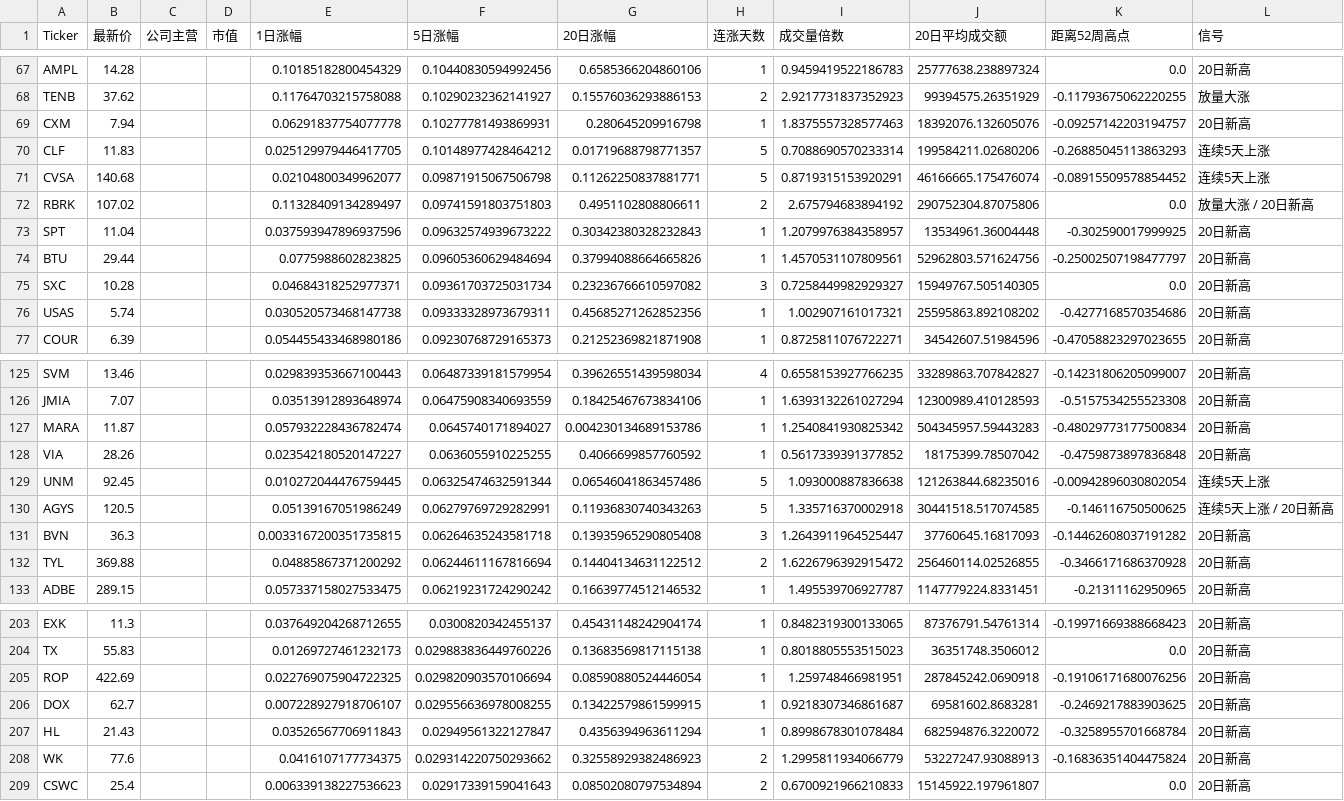
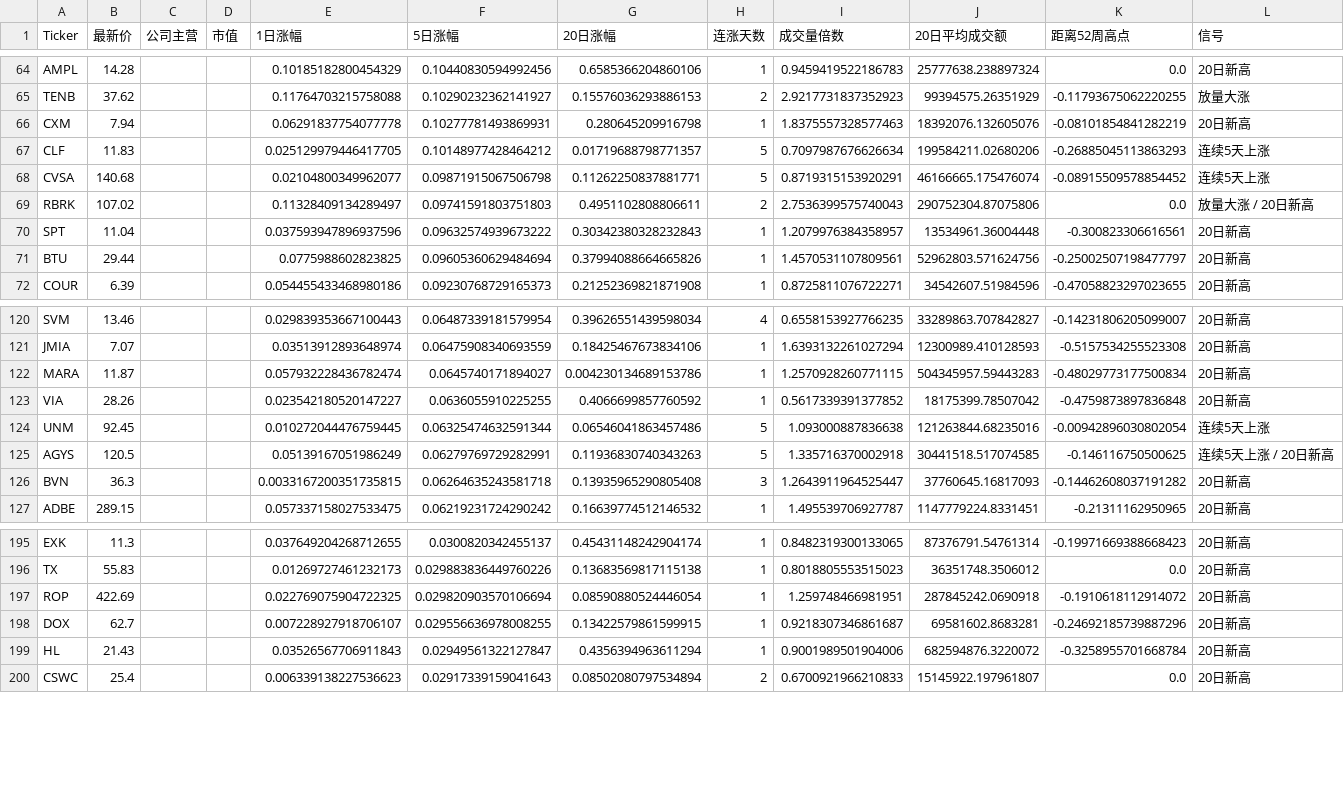
Before and after one commit to jfqbrightroute-max/us-stock-radar, a CSV file: data/latest_results.csv, drawn as a sheet; only a part is shown, gaps mark what is left out; the diff covers the shown part only.

```diff
--- a/data/latest_results.csv
+++ b/data/latest_results.csv
@@ -68,10 +65,8 @@ AMPL,14.28,,,0.10185182800454329,0.10440830594992456,0.6585366204860106,1,0.9459
 TENB,37.62,,,0.11764703215758088,0.10290232362141927,0.15576036293886153,2,2.9217731837352923,99394575.26351929,-0.11793675062220255,放量大涨
-CXM,7.94,,,0.06291837754077778,0.10277781493869931,0.280645209916798,1,1.8375557328577463,18392076.132605076,-0.09257142203194757,20日新高
-CLF,11.83,,,0.025129979446417705,0.10148977428464212,0.01719688798771357,5,0.7088690570233314,199584211.02680206,-0.26885045113863293,连续5天上涨
+CXM,7.94,,,0.06291837754077778,0.10277781493869931,0.280645209916798,1,1.8375557328577463,18392076.132605076,-0.08101854841282219,20日新高
+CLF,11.83,,,0.025129979446417705,0.10148977428464212,0.01719688798771357,5,0.7097987676626634,199584211.02680206,-0.26885045113863293,连续5天上涨
 CVSA,140.68,,,0.02104800349962077,0.09871915067506798,0.11262250837881771,5,0.8719315153920291,46166665.175476074,-0.08915509578854452,连续5天上涨
-RBRK,107.02,,,0.11328409134289497,0.09741591803751803,0.4951102808806611,2,2.675794683894192,290752304.87075806,0.0,放量大涨 / 20日新高
-SPT,11.04,,,0.037593947896937596,0.09632574939673222,0.30342380328232843,1,1.2079976384358957,13534961.36004448,-0.302590017999925,20日新高
+RBRK,107.02,,,0.11328409134289497,0.09741591803751803,0.4951102808806611,2,2.7536399575740043,290752304.87075806,0.0,放量大涨 / 20日新高
+SPT,11.04,,,0.037593947896937596,0.09632574939673222,0.30342380328232843,1,1.2079976384358957,13534961.36004448,-0.300823306616561,20日新高
 BTU,29.44,,,0.0775988602823825,0.09605360629484694,0.37994088664665826,1,1.4570531107809561,52962803.571624756,-0.25002507198477797,20日新高
-SXC,10.28,,,0.04684318252977371,0.09361703725031734,0.23236766610597082,3,0.7258449982929327,15949767.505140305,0.0,20日新高
-USAS,5.74,,,0.030520573468147738,0.09333328973679311,0.45685271262852356,1,1.002907161017321,25595863.892108202,-0.4277168570354686,20日新高
 COUR,6.39,,,0.054455433468980186,0.09230768729165373,0.21252369821871908,1,0.8725811076722271,34542607.51984596,-0.47058823297023655,20日新高
@@ -126,3 +121,3 @@ SVM,13.46,,,0.029839353667100443,0.06487339181579954,0.39626551439598034,4,0.655
 JMIA,7.07,,,0.03513912893648974,0.06475908340693559,0.18425467673834106,1,1.6393132261027294,12300989.410128593,-0.5157534255523308,20日新高
-MARA,11.87,,,0.057932228436782474,0.0645740171894027,0.004230134689153786,1,1.2540841930825342,504345957.59443283,-0.48029773177500834,20日新高
+MARA,11.87,,,0.057932228436782474,0.0645740171894027,0.004230134689153786,1,1.2570928260771115,504345957.59443283,-0.48029773177500834,20日新高
 VIA,28.26,,,0.023542180520147227,0.0636055910225255,0.4066699857760592,1,0.5617339391377852,18175399.78507042,-0.4759873897836848,20日新高
@@ -131,3 +126,2 @@ AGYS,120.5,,,0.05139167051986249,0.06279769729282991,0.11936830740343263,5,1.335
 BVN,36.3,,,0.0033167200351735815,0.06264635243581718,0.13935965290805408,3,1.2643911964525447,37760645.16817093,-0.14462608037191282,20日新高
-TYL,369.88,,,0.04885867371200292,0.06244611167816694,0.14404134631122512,2,1.6226796392915472,256460114.02526855,-0.3466171686370928,20日新高
 ADBE,289.15,,,0.057337158027533475,0.06219231724290242,0.16639774512146532,1,1.495539706927787,1147779224.8331451,-0.21311162950965,20日新高
@@ -204,6 +196,5 @@ EXK,11.3,,,0.037649204268712655,0.0300820342455137,0.45431148242904174,1,0.84823
 TX,55.83,,,0.01269727461232173,0.029883836449760226,0.13683569817115138,1,0.8018805553515023,36351748.3506012,0.0,20日新高
-ROP,422.69,,,0.022769075904722325,0.029820903570106694,0.08590880524446054,1,1.259748466981951,287845242.0690918,-0.19106171680076256,20日新高
-DOX,62.7,,,0.007228927918706107,0.029556636978008255,0.13422579861599915,1,0.9218307346861687,69581602.8683281,-0.2469217883903625,20日新高
-HL,21.43,,,0.03526567706911843,0.02949561322127847,0.4356394963611294,1,0.8998678301078484,682594876.3220072,-0.3258955701668784,20日新高
-WK,77.6,,,0.0416107177734375,0.029314220750293662,0.32558929382486923,2,1.2995811934066779,53227247.93088913,-0.16836351404475824,20日新高
+ROP,422.69,,,0.022769075904722325,0.029820903570106694,0.08590880524446054,1,1.259748466981951,287845242.0690918,-0.1910618112914072,20日新高
+DOX,62.7,,,0.007228927918706107,0.029556636978008255,0.13422579861599915,1,0.9218307346861687,69581602.8683281,-0.24692185739887296,20日新高
+HL,21.43,,,0.03526567706911843,0.02949561322127847,0.4356394963611294,1,0.9001989501904006,682594876.3220072,-0.3258955701668784,20日新高
 CSWC,25.4,,,0.006339138227536623,0.02917339159041643,0.08502080797534894,2,0.6700921966210833,15145922.197961807,0.0,20日新高
```
Also changed, not shown: 7 removed rows and 58 edited cells elsewhere in this file, 1 other file.
